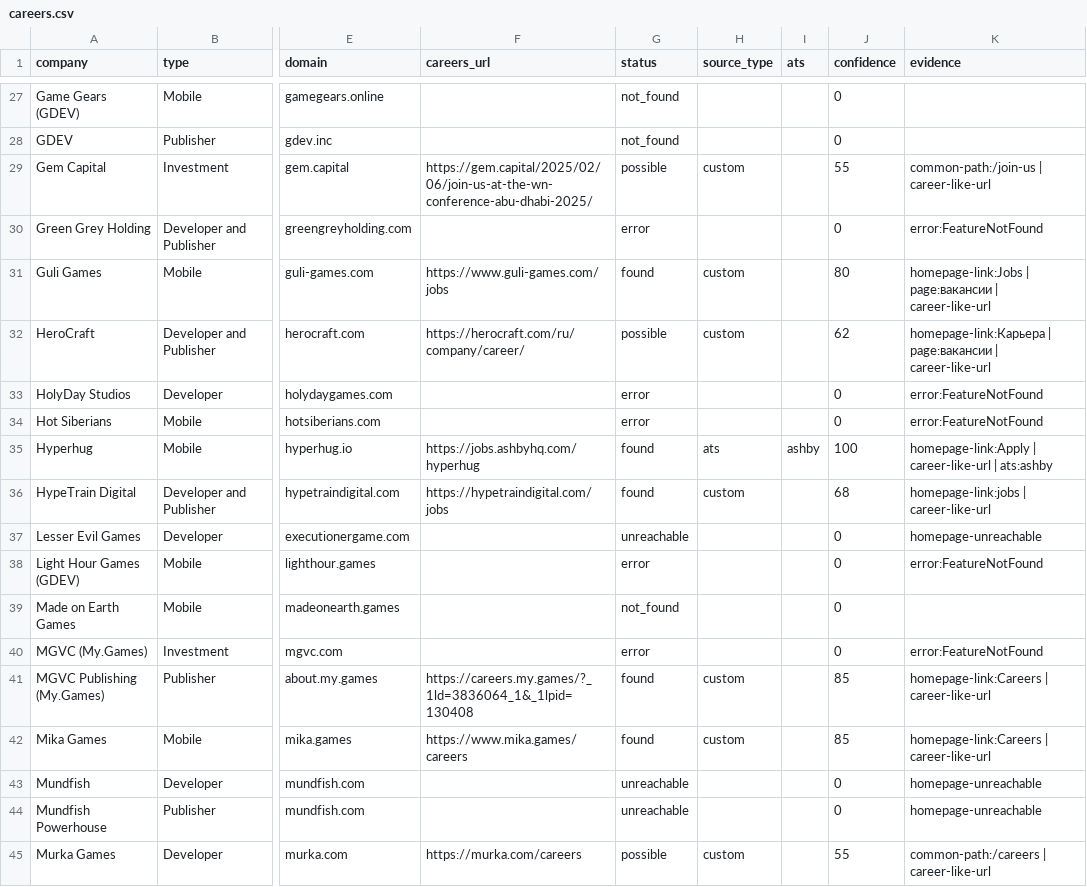
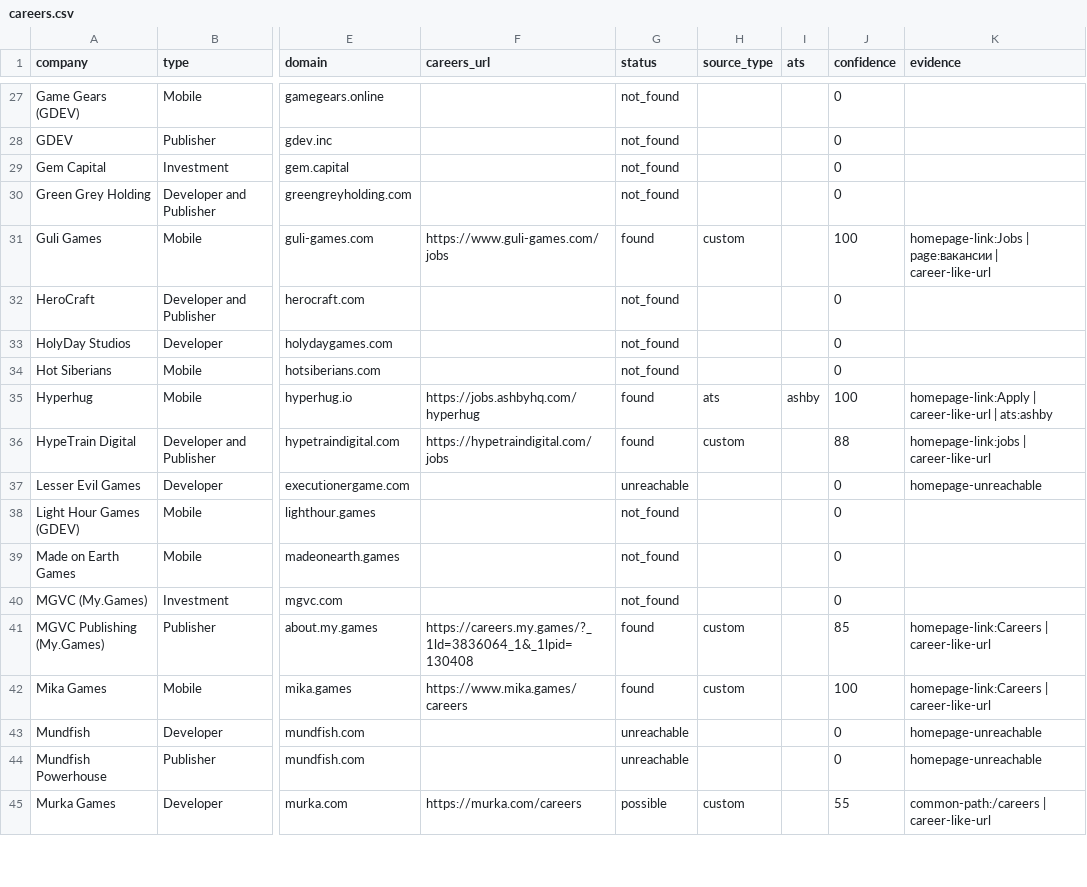
Before and after one commit to Legion-91/cyprus-gamedev-jobs, a CSV file: data/careers.csv, drawn as a sheet; only a part is shown, gaps mark what is left out; the diff covers the shown part only; the diff names each change by its address in the sheet, - before the commit and + after, or states it on an @@ line.

```diff
--- a/data/careers.csv
+++ b/data/careers.csv
-F29 (careers_url): https://gem.capital/2025/02/06/join-us-at-the-wn-conference-abu-dhabi-2025/
+F29 (careers_url): (empty)
-G29 (status): possible
+G29 (status): not_found
-H29 (source_type): custom
+H29 (source_type): (empty)
-J29 (confidence): 55
+J29 (confidence): 0
-K29 (evidence): common-path:/join-us | career-like-url
+K29 (evidence): (empty)
-G30 (status): error
+G30 (status): not_found
-K30 (evidence): error:FeatureNotFound
+K30 (evidence): (empty)
-J31 (confidence): 80
+J31 (confidence): 100
-F32 (careers_url): https://herocraft.com/ru/company/career/
+F32 (careers_url): (empty)
-G32 (status): possible
+G32 (status): not_found
-H32 (source_type): custom
+H32 (source_type): (empty)
-J32 (confidence): 62
+J32 (confidence): 0
-K32 (evidence): homepage-link:Карьера | page:вакансии | career-like-url
+K32 (evidence): (empty)
-G33:G34 (status): error
+G33:G34 (status): not_found
-K33:K34 (evidence): error:FeatureNotFound
+K33:K34 (evidence): (empty)
-J36 (confidence): 68
+J36 (confidence): 88
-G38 (status): error
+G38 (status): not_found
-K38 (evidence): error:FeatureNotFound
+K38 (evidence): (empty)
-G40 (status): error
+G40 (status): not_found
-K40 (evidence): error:FeatureNotFound
+K40 (evidence): (empty)
-J42 (confidence): 85
+J42 (confidence): 100
```
Also changed, not shown: 57 edited cells elsewhere in this file, 1 other file.
